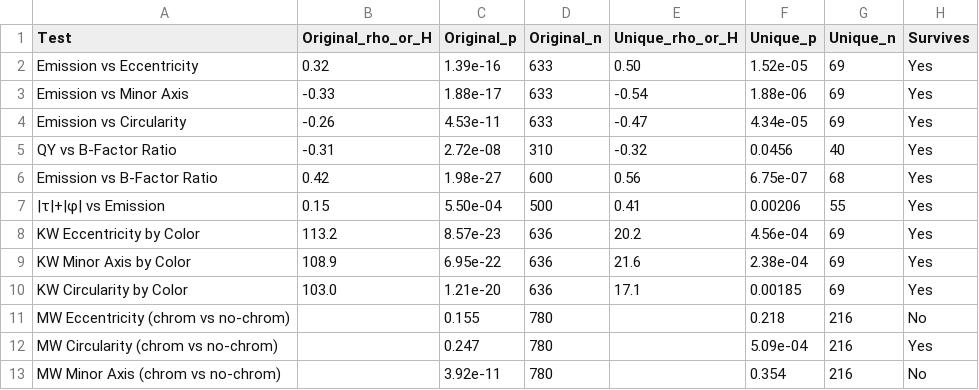
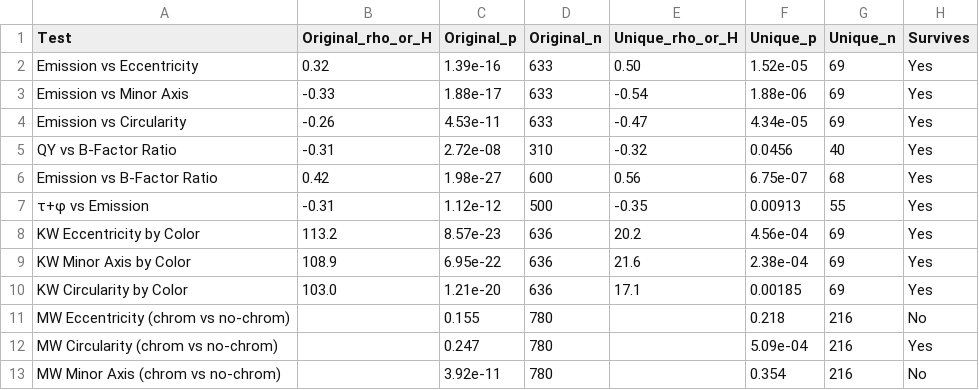
Before and after one commit to headsparkle/gfp-barrel-geometry, a CSV file: data/Table_S2_pseudoreplication.csv, drawn as a sheet; removed rows and columns are numbered as before the commit, all else as after; the diff names each change by its address in the sheet, - before the commit and + after, or states it on an @@ line.

```diff
--- a/data/Table_S2_pseudoreplication.csv
+++ b/data/Table_S2_pseudoreplication.csv
-row 7: |τ|+|φ| vs Emission | 0.15 | 5.50e-04 | 500 | 0.41 | 0.00206 | 55 | Yes
+row 7: τ+φ vs Emission | -0.31 | 1.12e-12 | 500 | -0.35 | 0.00913 | 55 | Yes
```
Also changed, not shown: data/Table_S4_BH_correction.csv, 4 other files.
